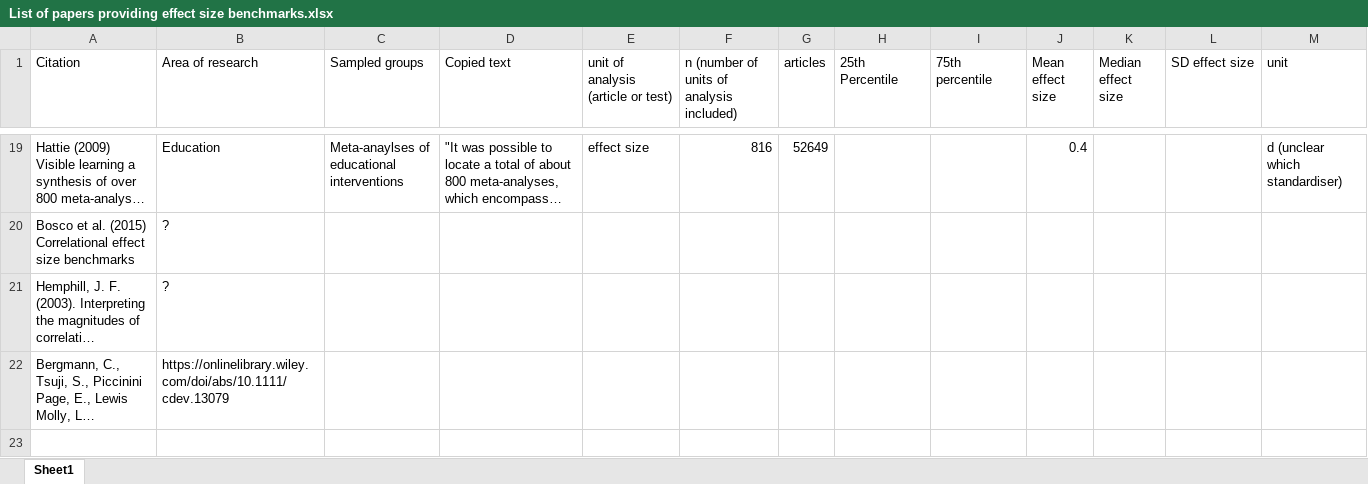
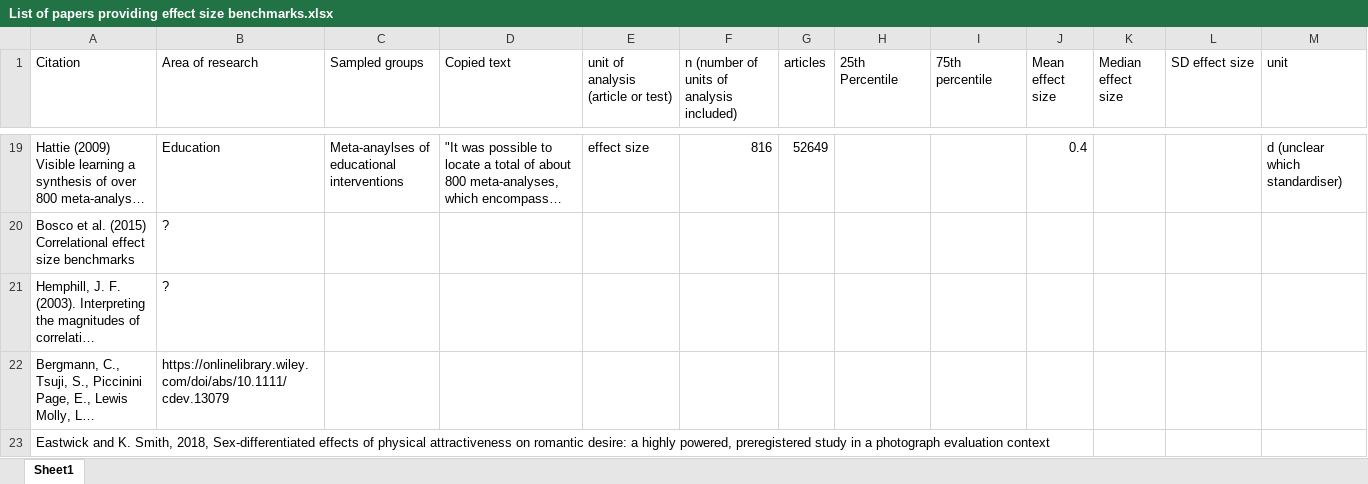
Before and after one commit to fsingletonthorn/EffectSizePaper, an Excel workbook: List of papers providing effect size benchmarks.xlsx, sheet Sheet1, drawn as a sheet; only a part is shown, gaps mark what is left out; long unchanged cells end in …; values as stored, in another font and other column widths than the file's, no borders; rows hold the shown columns only; the diff names each change by its address in the sheet, - before the commit and + after, or states it on an @@ line.

```diff
--- a/List of papers providing effect size benchmarks.xlsx (sheet Sheet1)
+++ b/List of papers providing effect size benchmarks.xlsx (sheet Sheet1)
+row 23: Eastwick and K. Smith, 2018, Sex-differentiated effects of physical attractiveness on romantic desire: a highly powered, preregistered study in a photograph evaluation context
```
Also changed, not shown: 1 other file.
